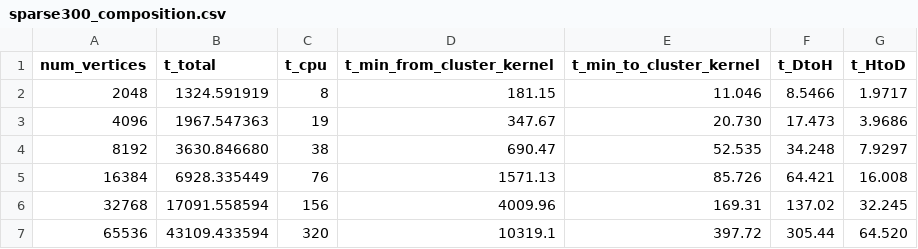
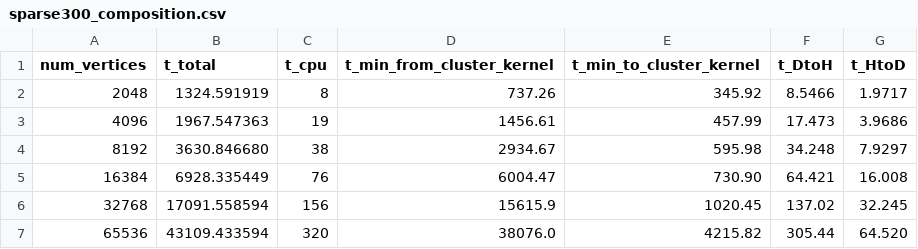
Before and after one commit to Chi-Chu319/MST_O_logn_logn_Cuda, a CSV file: csvs/sparse300_composition.csv, drawn as a sheet.

```diff
--- a/csvs/sparse300_composition.csv
+++ b/csvs/sparse300_composition.csv
@@ -1,7 +1,7 @@
 num_vertices,t_total,t_cpu,t_min_from_cluster_kernel,t_min_to_cluster_kernel,t_DtoH,t_HtoD
-2048,1324.591919,8,181.15,11.046,8.5466,1.9717
-4096,1967.547363,19,347.67,20.730,17.473,3.9686
-8192,3630.846680,38,690.47,52.535,34.248,7.9297
-16384,6928.335449,76,1571.13,85.726,64.421,16.008
-32768,17091.558594,156,4009.96,169.31,137.02,32.245
-65536,43109.433594,320,10319.1,397.72,305.44,64.520
+2048,1324.591919,8,737.26,345.92,8.5466,1.9717
+4096,1967.547363,19,1456.61,457.99,17.473,3.9686
+8192,3630.846680,38,2934.67,595.98,34.248,7.9297
+16384,6928.335449,76,6004.47,730.90,64.421,16.008
+32768,17091.558594,156,15615.9,1020.45,137.02,32.245
+65536,43109.433594,320,38076.0,4215.82,305.44,64.520
```
Also changed, not shown: csvs/sparse200_composition.csv.
